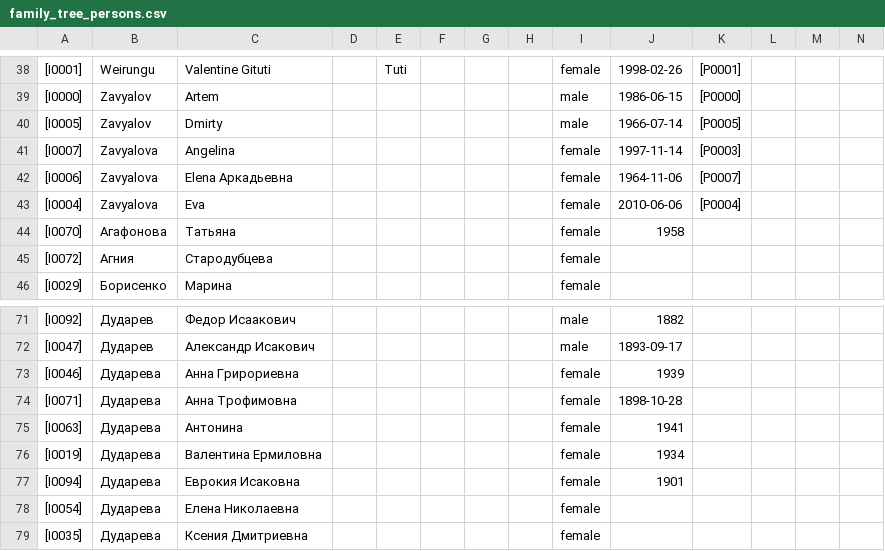
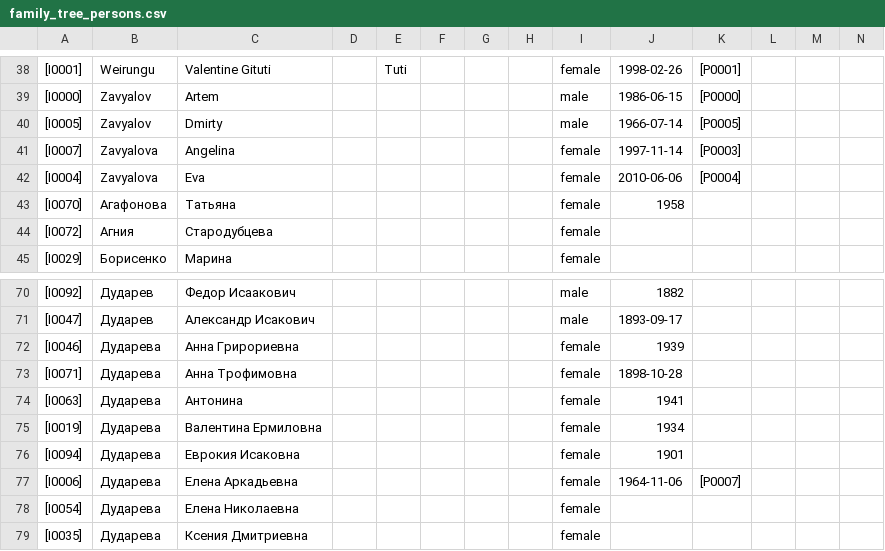
Before and after one commit to artickl/family, a CSV file: export/family_tree_persons.csv, drawn as a sheet; only a part is shown, gaps mark what is left out; removed rows and columns are numbered as before the commit, all else as after; rows hold the shown columns only; the diff names each change by its address in the sheet, - before the commit and + after, or states it on an @@ line.

```diff
--- a/export/family_tree_persons.csv
+++ b/export/family_tree_persons.csv
-row 42: [I0006] | Zavyalova | Elena Аркадьевна |  |  |  |  |  | female | 1964-11-06 | [P0007]
+row 77: [I0006] | Дударева | Елена Аркадьевна |  |  |  |  |  | female | 1964-11-06 | [P0007]
```
Also changed, not shown: export/family_tree.csv.
